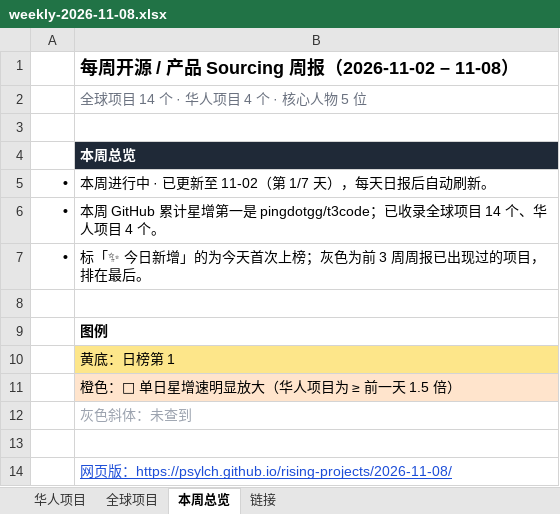
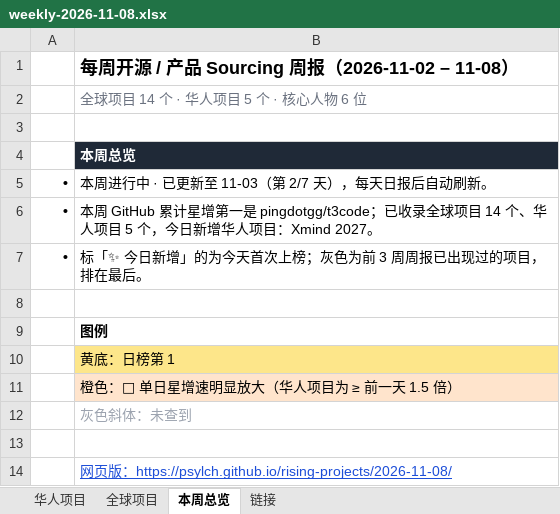
Before and after one commit to psylch/rising-projects, an Excel workbook: 2026-11-08/weekly-2026-11-08.xlsx, sheet 本周总览, drawn as a sheet; values as stored, in another font and other column widths than the file's, no borders; the diff names each change by its address in the sheet, - before the commit and + after, or states it on an @@ line.

```diff
--- a/2026-11-08/weekly-2026-11-08.xlsx (sheet 本周总览)
+++ b/2026-11-08/weekly-2026-11-08.xlsx (sheet 本周总览)
-B2: 全球项目 14 个 · 华人项目 4 个 · 核心人物 5 位
+B2: 全球项目 14 个 · 华人项目 5 个 · 核心人物 6 位
-B5: 本周进行中 · 已更新至 11-02（第 1/7 天），每天日报后自动刷新。
+B5: 本周进行中 · 已更新至 11-03（第 2/7 天），每天日报后自动刷新。
-B6: …人项目 4 个。
+B6: …人项目 5 个，今日新增华人项目：Xmind 2027。
```
Also changed, not shown: sheet 全球项目, sheet 华人项目, sheet 链接, 2 other files.
